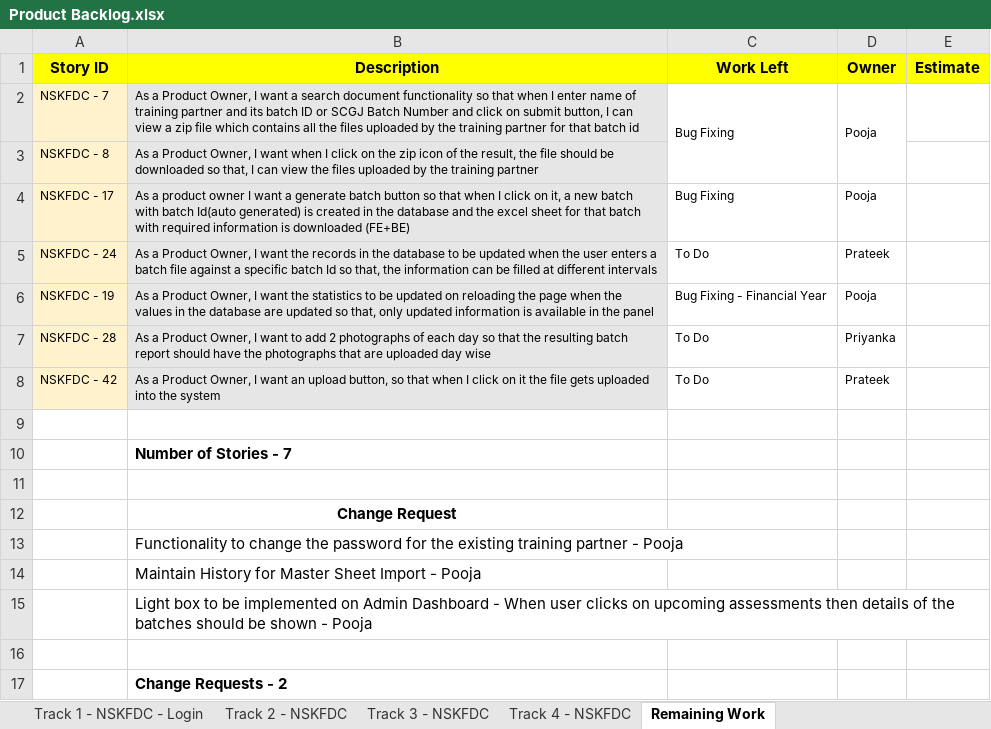
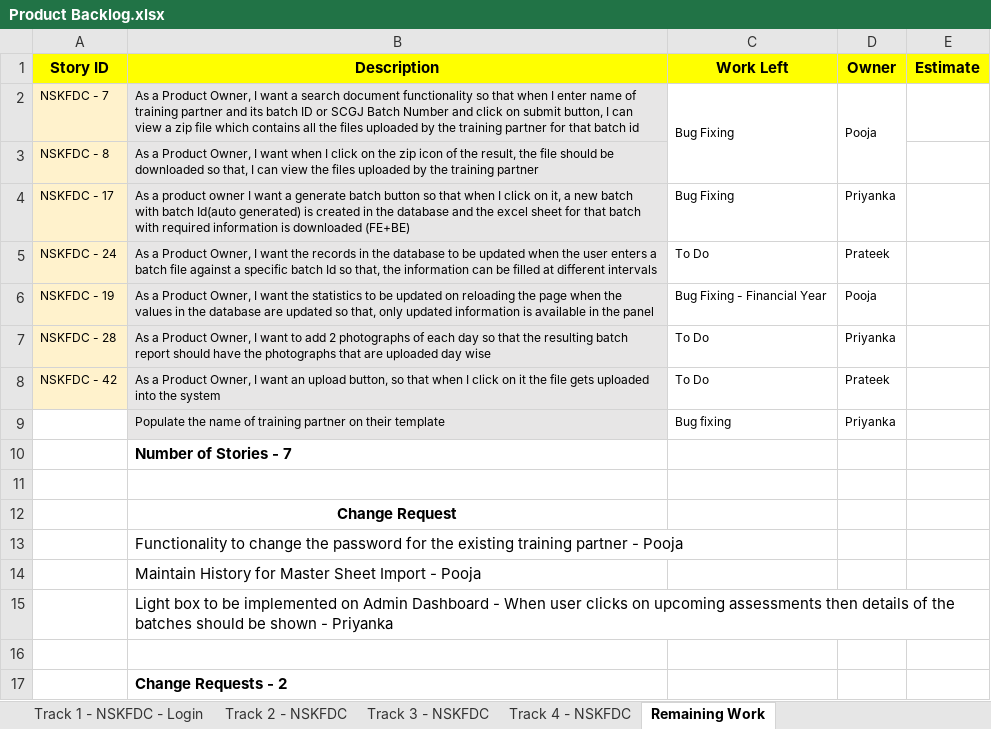
Before and after one commit to sarthakbhutani/NSKFDC-App, an Excel workbook: Requirements/Product Backlog/Product Backlog.xlsx, sheet Remaining Work, drawn as a sheet; values as stored, in another font and other column widths than the file's, no borders; the diff names each change by its address in the sheet, - before the commit and + after, or states it on an @@ line.

Commit message:
Author        : Priyanka Chaudhary Description   : Updated work assignment in Product Backlog Files updated : Product Backlog.xlsx

```diff
--- a/Requirements/Product Backlog/Product Backlog.xlsx (sheet Remaining Work)
+++ b/Requirements/Product Backlog/Product Backlog.xlsx (sheet Remaining Work)
-D4 (Owner): Pooja
+D4 (Owner): Priyanka
-row 9: (empty)
+row 9:  | Populate the name of training partner on their template | Bug fixing | Priyanka
-B9 fill: none
+B9 fill: #E7E6E6
-B15 (Description): …shown - Pooja
+B15 (Description): …shown - Priyanka
```
